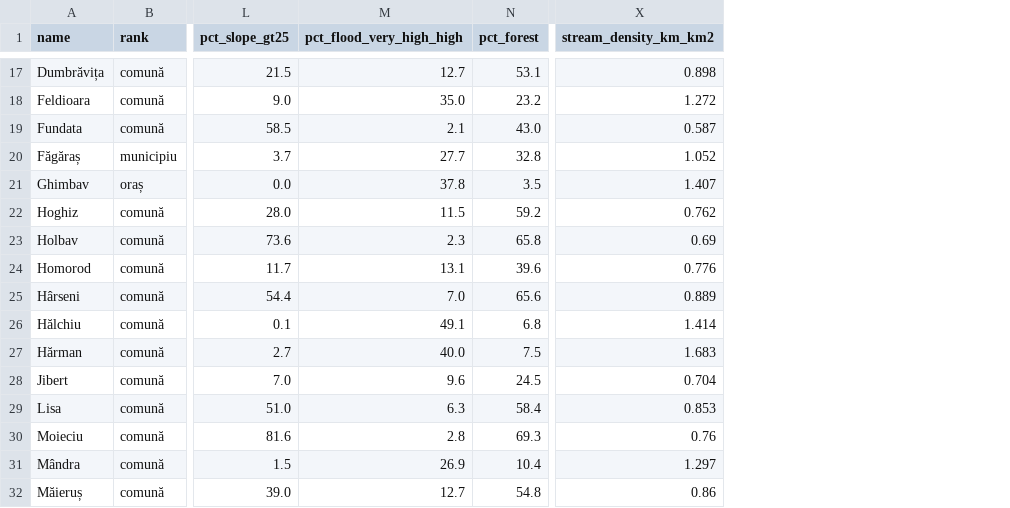
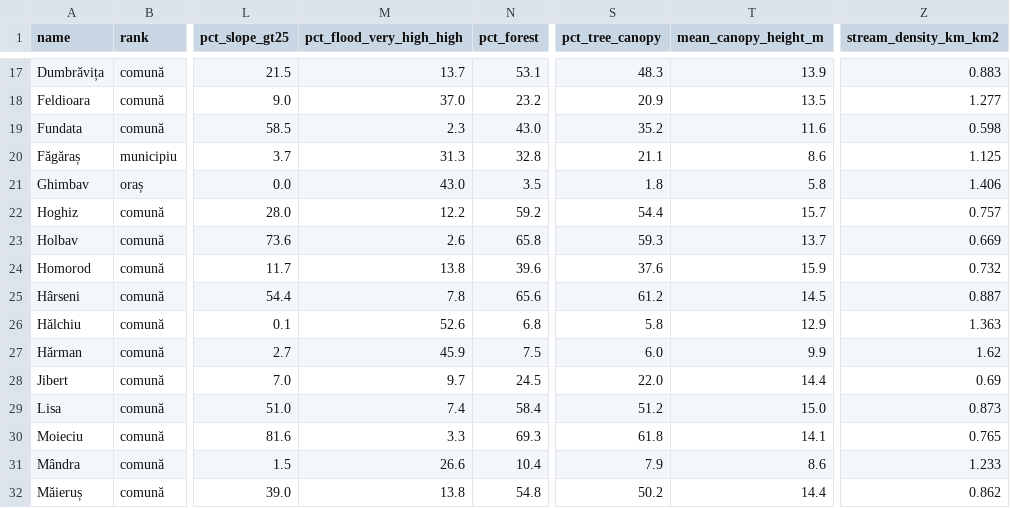
Before and after one commit to ctoma0915-bit/Business-grower, a CSV file: geodata/brasov/data/uat_planning_statistics.csv, drawn as a sheet; only a part is shown, gaps mark what is left out; addresses are those after the commit; the diff covers the shown part only; the diff names each change by its address in the sheet, - before the commit and + after, or states it on an @@ line.

```diff
--- a/geodata/brasov/data/uat_planning_statistics.csv
+++ b/geodata/brasov/data/uat_planning_statistics.csv
+column S (pct_tree_canopy), rows 17-32: 48.3 | 20.9 | 35.2 | 21.1 | 1.8 | 54.4 | 59.3 | 37.6 | 61.2 | 5.8 | 6.0 | 22.0 | 51.2 | 61.8 | 7.9 | 50.2
+column T (mean_canopy_height_m), rows 17-32: 13.9 | 13.5 | 11.6 | 8.6 | 5.8 | 15.7 | 13.7 | 15.9 | 14.5 | 12.9 | 9.9 | 14.4 | 15.0 | 14.1 | 8.6 | 14.4
-M17 (pct_flood_very_high_high): 12.7
+M17 (pct_flood_very_high_high): 13.7
-Z17 (stream_density_km_km2): 0.898
+Z17 (stream_density_km_km2): 0.883
-M18 (pct_flood_very_high_high): 35.0
+M18 (pct_flood_very_high_high): 37.0
-Z18 (stream_density_km_km2): 1.272
+Z18 (stream_density_km_km2): 1.277
-M19 (pct_flood_very_high_high): 2.1
+M19 (pct_flood_very_high_high): 2.3
-Z19 (stream_density_km_km2): 0.587
+Z19 (stream_density_km_km2): 0.598
-M20 (pct_flood_very_high_high): 27.7
+M20 (pct_flood_very_high_high): 31.3
-Z20 (stream_density_km_km2): 1.052
+Z20 (stream_density_km_km2): 1.125
-M21 (pct_flood_very_high_high): 37.8
+M21 (pct_flood_very_high_high): 43.0
-Z21 (stream_density_km_km2): 1.407
+Z21 (stream_density_km_km2): 1.406
-M22 (pct_flood_very_high_high): 11.5
+M22 (pct_flood_very_high_high): 12.2
-Z22 (stream_density_km_km2): 0.762
+Z22 (stream_density_km_km2): 0.757
-M23 (pct_flood_very_high_high): 2.3
+M23 (pct_flood_very_high_high): 2.6
-Z23 (stream_density_km_km2): 0.69
+Z23 (stream_density_km_km2): 0.669
-M24 (pct_flood_very_high_high): 13.1
+M24 (pct_flood_very_high_high): 13.8
-Z24 (stream_density_km_km2): 0.776
+Z24 (stream_density_km_km2): 0.732
-M25 (pct_flood_very_high_high): 7.0
+M25 (pct_flood_very_high_high): 7.8
-Z25 (stream_density_km_km2): 0.889
+Z25 (stream_density_km_km2): 0.887
-M26 (pct_flood_very_high_high): 49.1
+M26 (pct_flood_very_high_high): 52.6
-Z26 (stream_density_km_km2): 1.414
+Z26 (stream_density_km_km2): 1.363
-M27 (pct_flood_very_high_high): 40.0
+M27 (pct_flood_very_high_high): 45.9
-Z27 (stream_density_km_km2): 1.683
+Z27 (stream_density_km_km2): 1.62
-M28 (pct_flood_very_high_high): 9.6
+M28 (pct_flood_very_high_high): 9.7
-Z28 (stream_density_km_km2): 0.704
+Z28 (stream_density_km_km2): 0.69
-M29 (pct_flood_very_high_high): 6.3
+M29 (pct_flood_very_high_high): 7.4
-Z29 (stream_density_km_km2): 0.853
+Z29 (stream_density_km_km2): 0.873
-M30 (pct_flood_very_high_high): 2.8
+M30 (pct_flood_very_high_high): 3.3
-Z30 (stream_density_km_km2): 0.76
+Z30 (stream_density_km_km2): 0.765
-M31 (pct_flood_very_high_high): 26.9
+M31 (pct_flood_very_high_high): 26.6
-Z31 (stream_density_km_km2): 1.297
+Z31 (stream_density_km_km2): 1.233
-M32 (pct_flood_very_high_high): 12.7
+M32 (pct_flood_very_high_high): 13.8
-Z32 (stream_density_km_km2): 0.86
+Z32 (stream_density_km_km2): 0.862
```
Also changed, not shown: 84 edited cells elsewhere in this file, 55 other files.
